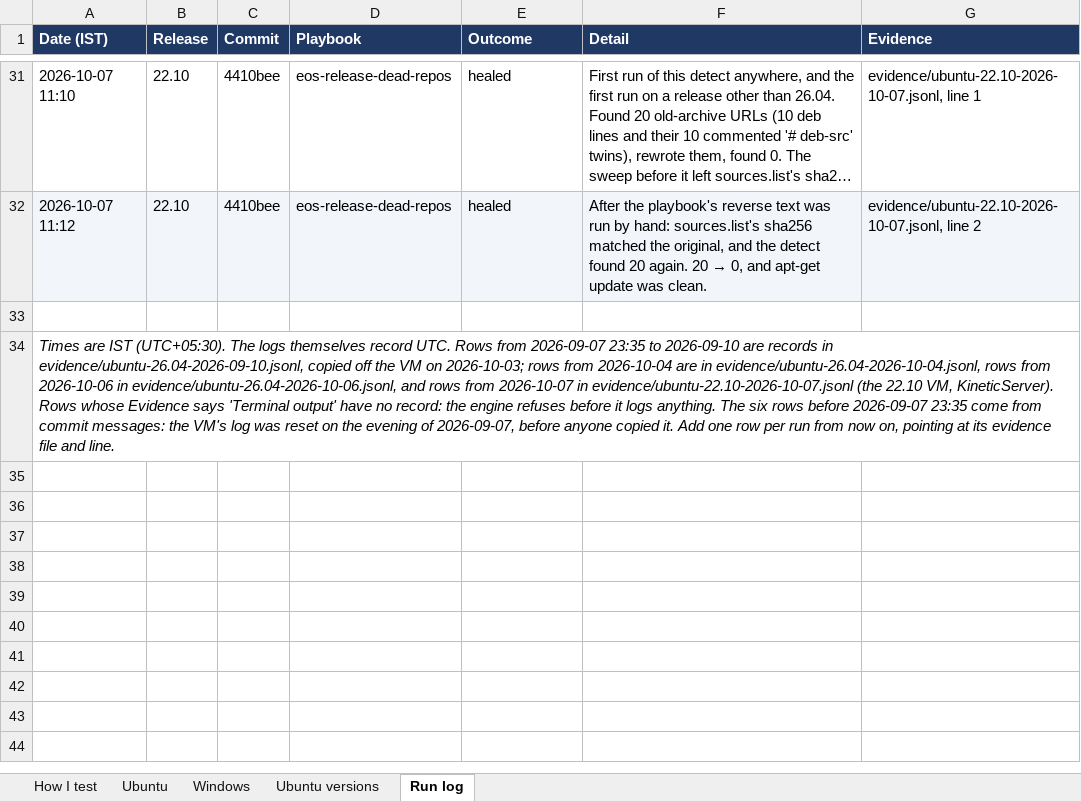
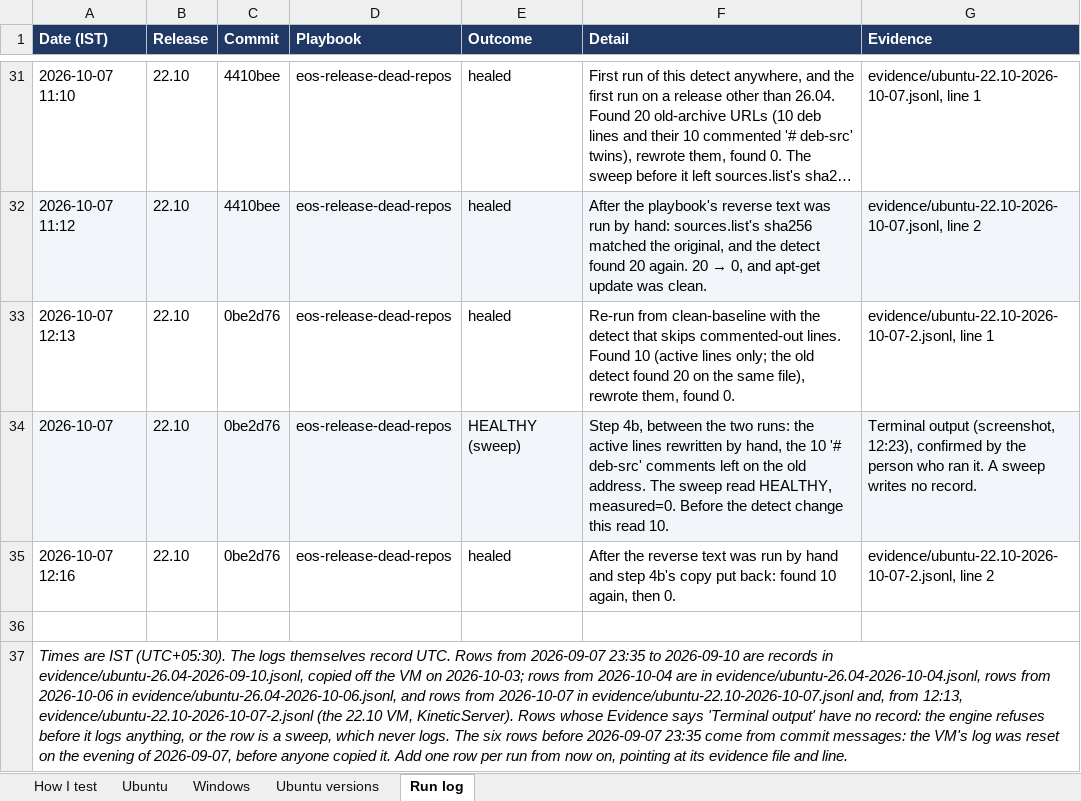
Before and after one commit to thelegend8105/sf-3000, an Excel workbook: docs/sf3000-tracker.xlsx, sheet Run log, drawn as a sheet; only a part is shown, gaps mark what is left out; long unchanged cells end in …; values as stored, in another font and other column widths than the file's, no borders; addresses are those after the commit; the diff names each change by its address in the sheet, - before the commit and + after, or states it on an @@ line.

```diff
--- a/docs/sf3000-tracker.xlsx (sheet Run log)
+++ b/docs/sf3000-tracker.xlsx (sheet Run log)
+row 33: 2026-10-07 12:13 | 22.10 | 0be2d76 | eos-release-dead-repos | healed | Re-run from clean-baseline with the detect that skips commented-out lines. Found 10 (active lines only; the old detect found 20 on the same file), rewrote them, found 0. | evidence/ubuntu-22.10-2026-10-07-2.jsonl, line 1
+row 34: 2026-10-07 | 22.10 | 0be2d76 | eos-release-dead-repos | HEALTHY (sweep) | Step 4b, between the two runs: the active lines rewritten by hand, the 10 '# deb-src' comments left on the old address. The sweep read HEALTHY, measured=0. Before the detect change this read 10. | Terminal output (screenshot, 12:23), confirmed by the person who ran it. A sweep writes no record.
+row 35: 2026-10-07 12:16 | 22.10 | 0be2d76 | eos-release-dead-repos | healed | After the reverse text was run by hand and step 4b's copy put back: found 10 again, then 0. | evidence/ubuntu-22.10-2026-10-07-2.jsonl, line 2
-A37 (Date (IST)): …in evidence/ubuntu-22.10-2026-10-07.jsonl (the 22.10 VM, KineticServer). Rows whose Evidence says 'Terminal output' have no record: the engine refuses before it logs anything. The six…
+A37 (Date (IST)): …in evidence/ubuntu-22.10-2026-10-07.jsonl and, from 12:13, evidence/ubuntu-22.10-2026-10-07-2.jsonl (the 22.10 VM, KineticServer). Rows whose Evidence says 'Terminal output' have no record: the engine refuses before it logs anything, or the row is a sweep, which never logs. The six…
```
Also changed, not shown: sheet Ubuntu, 5 other files.
